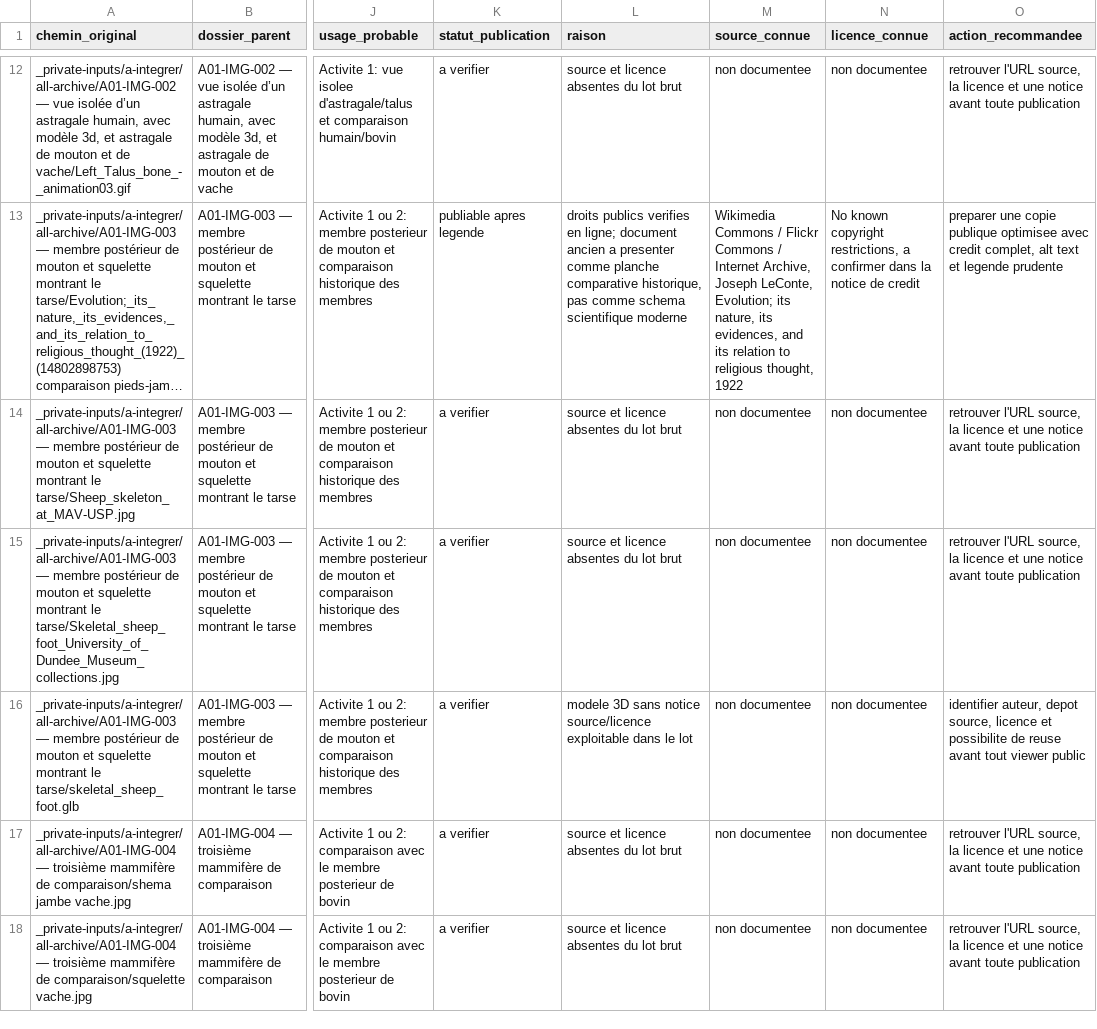
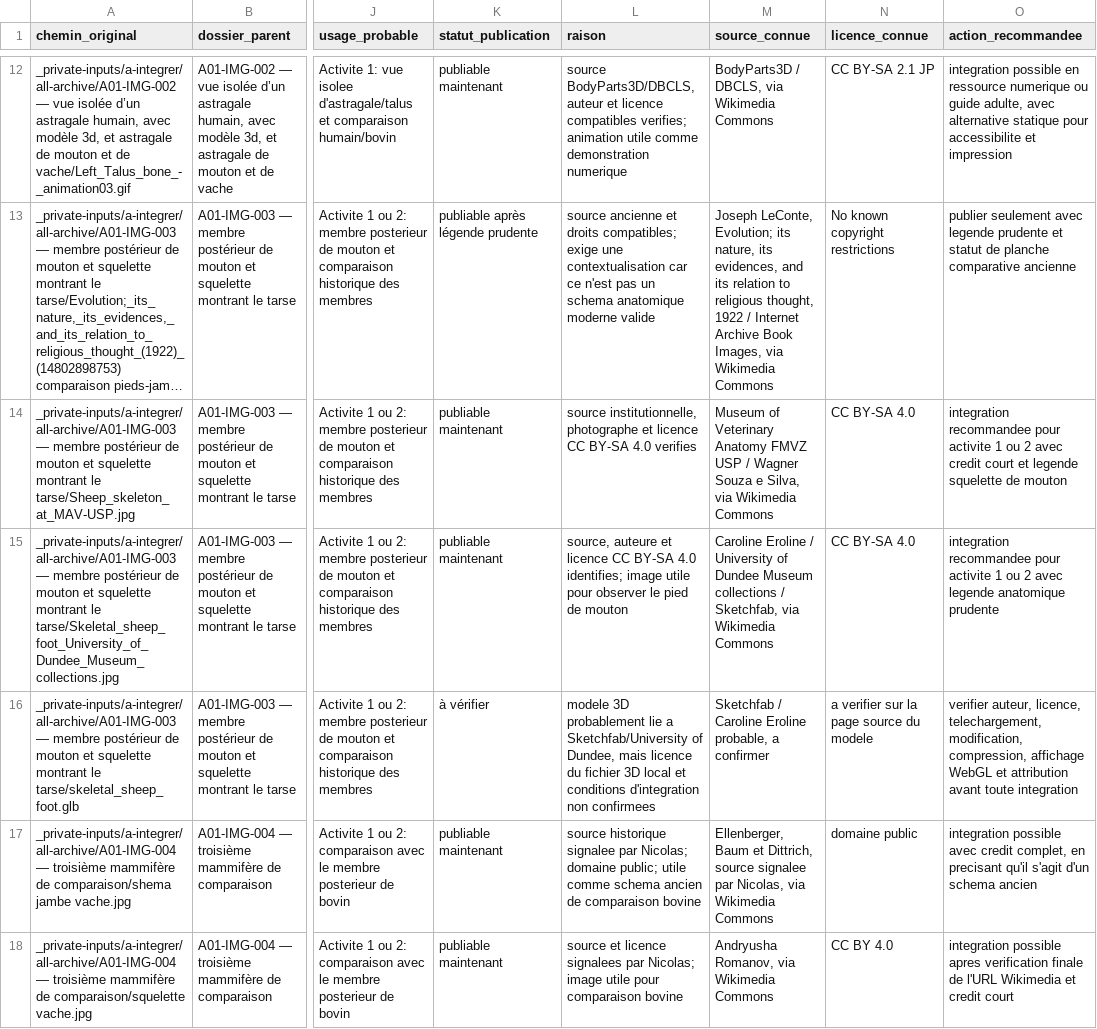
Before and after one commit to Histoire-d-os/Histoire-d-os, a CSV file: docs/inventaire-lot-01-ressources.csv, drawn as a sheet; only a part is shown, gaps mark what is left out; long unchanged cells end in …; the diff covers the shown part only; the diff names each change by its address in the sheet, - before the commit and + after, or states it on an @@ line.

Commit message:
docs: classify anatomical resources for publication

```diff
--- a/docs/inventaire-lot-01-ressources.csv
+++ b/docs/inventaire-lot-01-ressources.csv
-K12 (statut_publication): a verifier
+K12 (statut_publication): publiable maintenant
-L12 (raison): source et licence absentes du lot brut
+L12 (raison): source BodyParts3D/DBCLS, auteur et licence compatibles verifies; animation utile comme demonstration numerique
-M12 (source_connue): non documentee
+M12 (source_connue): BodyParts3D / DBCLS, via Wikimedia Commons
-N12 (licence_connue): non documentee
+N12 (licence_connue): CC BY-SA 2.1 JP
-O12 (action_recommandee): retrouver l'URL source, la licence et une notice avant toute publication
+O12 (action_recommandee): integration possible en ressource numerique ou guide adulte, avec alternative statique pour accessibilite et impression
-K13 (statut_publication): publiable apres legende
+K13 (statut_publication): publiable après légende prudente
-L13 (raison): droits publics verifies en ligne; document ancien a presenter comme planche comparative historique, pas comme schema scientifique moderne
+L13 (raison): source ancienne et droits compatibles; exige une contextualisation car ce n'est pas un schema anatomique moderne valide
-M13 (source_connue): Wikimedia Commons / Flickr Commons / Internet Archive, Joseph LeConte, Evolution; its nature, its evidences, and its relation to religious thought, 1922
+M13 (source_connue): Joseph LeConte, Evolution; its nature, its evidences, and its relation to religious thought, 1922 / Internet Archive Book Images, via Wikimedia Commons
-N13 (licence_connue): …known copyright restrictions, a confirmer dans la notice de credit
+N13 (licence_connue): …known copyright restrictions
-O13 (action_recommandee): preparer une copie publique optimisee avec credit complet, alt text et legende prudente
+O13 (action_recommandee): publier seulement avec legende prudente et statut de planche comparative ancienne
-K14:K15 (statut_publication): a verifier
+K14:K15 (statut_publication): publiable maintenant
-L14 (raison): source et licence absentes du lot brut
+L14 (raison): source institutionnelle, photographe et licence CC BY-SA 4.0 verifies
-M14 (source_connue): non documentee
+M14 (source_connue): Museum of Veterinary Anatomy FMVZ USP / Wagner Souza e Silva, via Wikimedia Commons
-N14:N15 (licence_connue): non documentee
+N14:N15 (licence_connue): CC BY-SA 4.0
-O14 (action_recommandee): retrouver l'URL source, la licence et une notice avant toute publication
+O14 (action_recommandee): integration recommandee pour activite 1 ou 2 avec credit court et legende squelette de mouton
-L15 (raison): source et licence absentes du lot brut
+L15 (raison): source, auteure et licence CC BY-SA 4.0 identifies; image utile pour observer le pied de mouton
-M15 (source_connue): non documentee
+M15 (source_connue): Caroline Eroline / University of Dundee Museum collections / Sketchfab, via Wikimedia Commons
-O15 (action_recommandee): retrouver l'URL source, la licence et une notice avant toute publication
+O15 (action_recommandee): integration recommandee pour activite 1 ou 2 avec legende anatomique prudente
-K16 (statut_publication): a verifier
+K16 (statut_publication): à vérifier
-L16 (raison): modele 3D sans notice source/licence exploitable dans le lot
+L16 (raison): modele 3D probablement lie a Sketchfab/University of Dundee, mais licence du fichier 3D local et conditions d'integration non confirmees
-M16 (source_connue): non documentee
+M16 (source_connue): Sketchfab / Caroline Eroline probable, a confirmer
-N16 (licence_connue): non documentee
+N16 (licence_connue): a verifier sur la page source du modele
-O16 (action_recommandee): identifier auteur, depot source, licence et possibilite de reuse avant tout viewer public
+O16 (action_recommandee): verifier auteur, licence, telechargement, modification, compression, affichage WebGL et attribution avant toute integration
-K17:K18 (statut_publication): a verifier
+K17:K18 (statut_publication): publiable maintenant
-L17 (raison): source et licence absentes du lot brut
+L17 (raison): source historique signalee par Nicolas; domaine public; utile comme schema ancien de comparaison bovine
-M17 (source_connue): non documentee
+M17 (source_connue): Ellenberger, Baum et Dittrich, source signalee par Nicolas, via Wikimedia Commons
-N17 (licence_connue): non documentee
+N17 (licence_connue): domaine public
-O17 (action_recommandee): retrouver l'URL source, la licence et une notice avant toute publication
+O17 (action_recommandee): integration possible avec credit complet, en precisant qu'il s'agit d'un schema ancien
-L18 (raison): …et licence absentes du lot brut
+L18 (raison): …et licence signalees par Nicolas; image utile pour comparaison bovine
-M18 (source_connue): non documentee
+M18 (source_connue): Andryusha Romanov, via Wikimedia Commons
-N18 (licence_connue): non documentee
+N18 (licence_connue): CC BY 4.0
-O18 (action_recommandee): retrouver l'URL source, la licence et une notice avant toute publication
+O18 (action_recommandee): integration possible apres verification finale de l'URL Wikimedia et credit court
```
Also changed, not shown: 137 edited cells elsewhere in this file, 3 other files.
